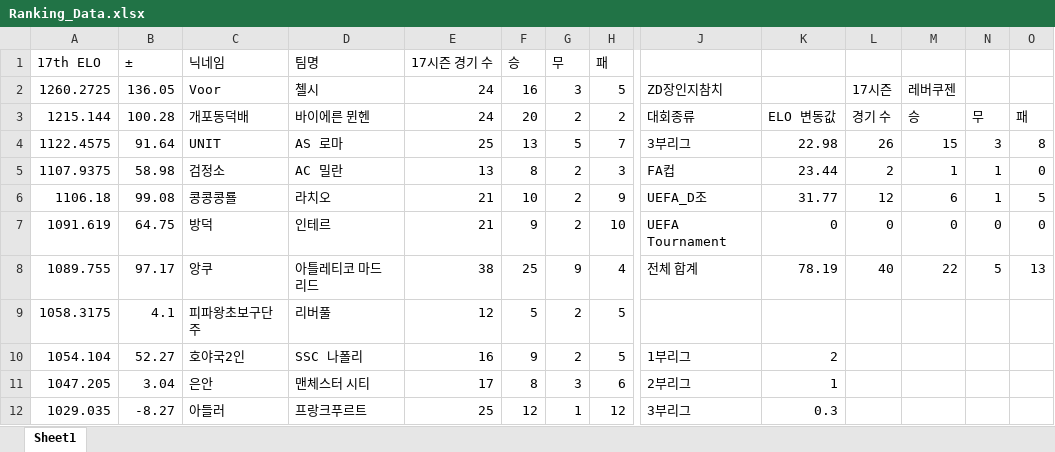
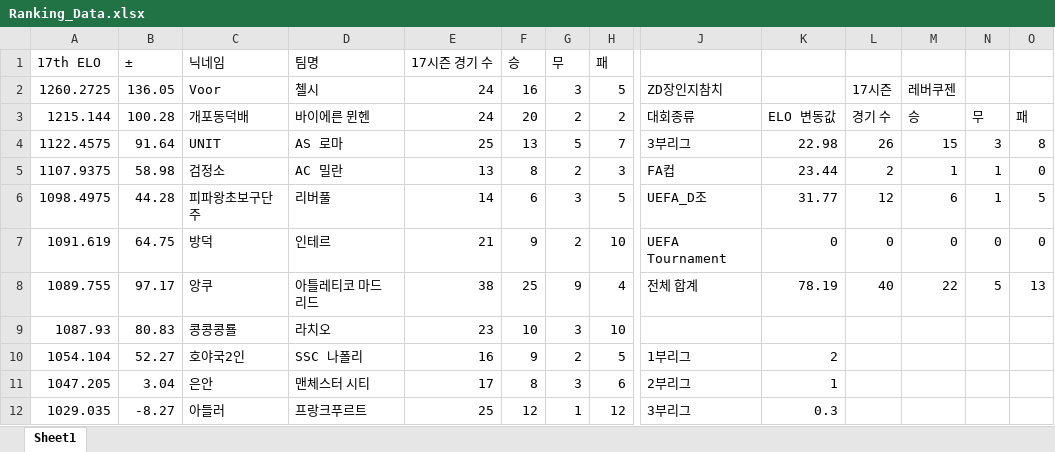
Before and after one commit to xldyxl/AllStar-Ranking-ELO-, an Excel workbook: Ranking_Data.xlsx, sheet Sheet1, drawn as a sheet; only a part is shown, gaps mark what is left out; values as stored, in another font and other column widths than the file's, no borders; removed rows and columns are numbered as before the commit, all else as after; rows hold the shown columns only; the diff names each change by its address in the sheet, - before the commit and + after, or states it on an @@ line.

Commit message:
Update: Ranking Data (08:10:52)

```diff
--- a/Ranking_Data.xlsx (sheet Sheet1)
+++ b/Ranking_Data.xlsx (sheet Sheet1)
-row 6: 1106.18 | 99.08 | 콩콩콩룔 | 라치오 | 21 | 10 | 2 | 9 | UEFA_D조 | 31.77 | 12 | 6 | 1 | 5
+row 6: 1098.4975 | 44.28 | 피파왕초보구단주 | 리버풀 | 14 | 6 | 3 | 5 | UEFA_D조 | 31.77 | 12 | 6 | 1 | 5
-row 9: 1058.3175 | 4.1 | 피파왕초보구단주 | 리버풀 | 12 | 5 | 2 | 5
+row 9: 1087.93 | 80.83 | 콩콩콩룔 | 라치오 | 23 | 10 | 3 | 10
```
